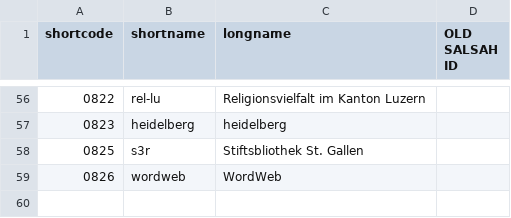
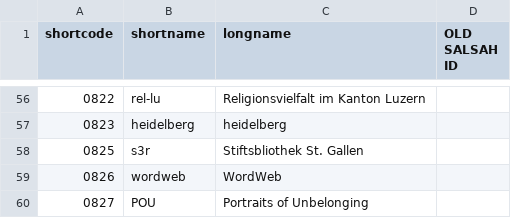
Before and after one commit to dasch-swiss/ark-resolver-data, a CSV file: data/shortcodes.csv, drawn as a sheet; only a part is shown, gaps mark what is left out; the diff names each change by its address in the sheet, - before the commit and + after, or states it on an @@ line.

Commit message:
Added portraits of unbelonging as 0827

```diff
--- a/data/shortcodes.csv
+++ b/data/shortcodes.csv
+row 60: 0827 | POU | Portraits of Unbelonging
```
Also changed, not shown: 1 other file.
